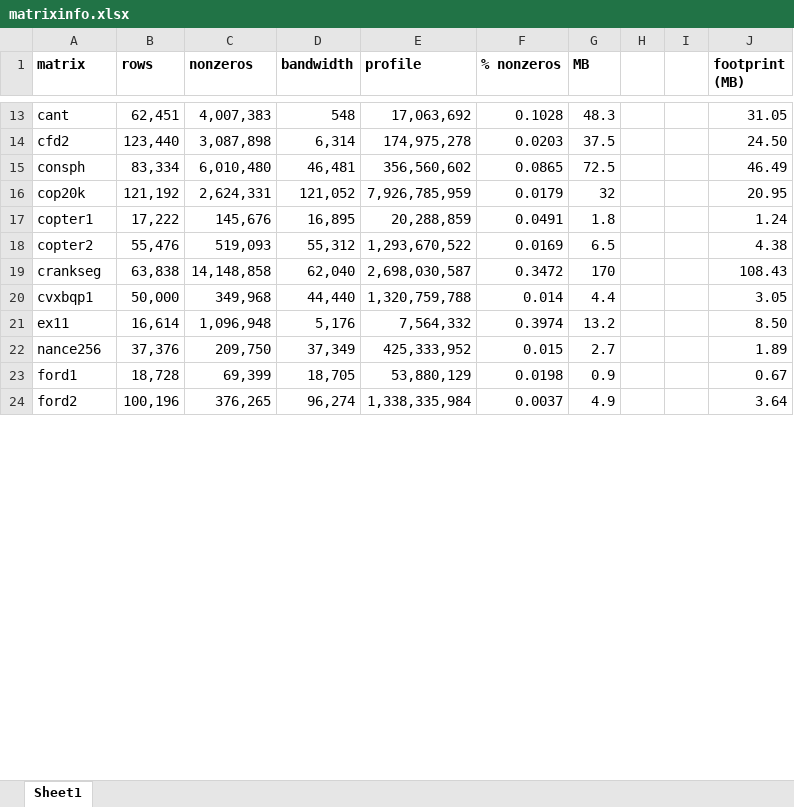
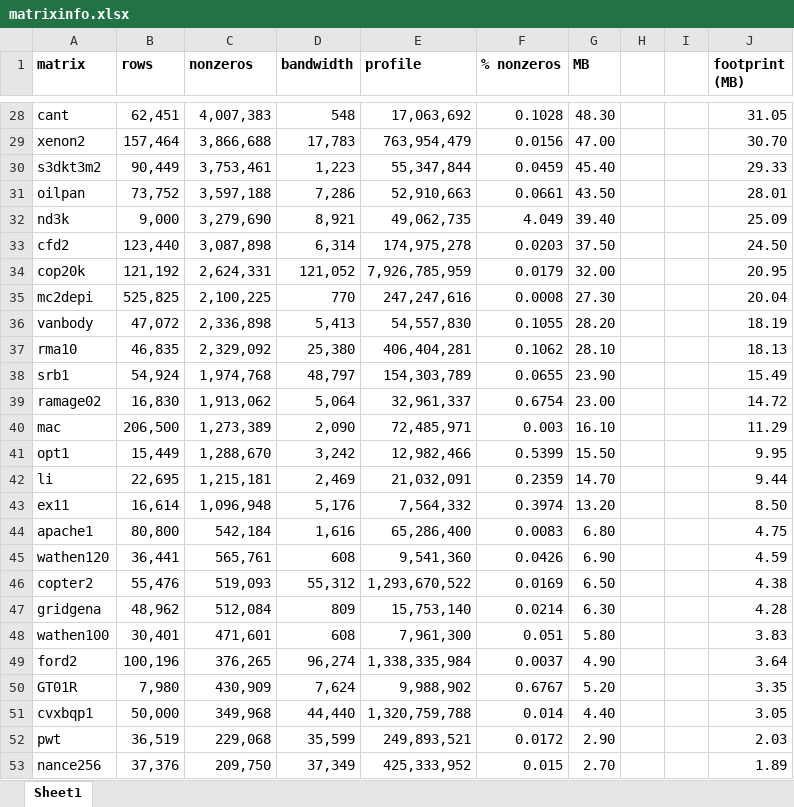
Before and after one commit to mn200/inspector-strategies, an Excel workbook: benchmarks/wavebenchExperiments/matrixinfo.xlsx, sheet Sheet1, drawn as a sheet; only a part is shown, gaps mark what is left out; values as stored, in another font and other column widths than the file's, no borders; removed rows and columns are numbered as before the commit, all else as after; the diff covers the shown part only; the diff names each change by its address in the sheet, - before the commit and + after, or states it on an @@ line.

```diff
--- a/benchmarks/wavebenchExperiments/matrixinfo.xlsx (sheet Sheet1)
+++ b/benchmarks/wavebenchExperiments/matrixinfo.xlsx (sheet Sheet1)
-G28 (MB): 48.3
+G28 (MB): 48.30
+row 29: xenon2 | 157,464 | 3,866,688 | 17,783 | 763,954,479 | 0.0156 | 47.00 |  |  | 30.70
+row 30: s3dkt3m2 | 90,449 | 3,753,461 | 1,223 | 55,347,844 | 0.0459 | 45.40 |  |  | 29.33
+row 31: oilpan | 73,752 | 3,597,188 | 7,286 | 52,910,663 | 0.0661 | 43.50 |  |  | 28.01
+row 32: nd3k | 9,000 | 3,279,690 | 8,921 | 49,062,735 | 4.049 | 39.40 |  |  | 25.09
-G33 (MB): 37.5
+G33 (MB): 37.50
-row 15: consph | 83,334 | 6,010,480 | 46,481 | 356,560,602 | 0.0865 | 72.5 |  |  | 46.49
-G34 (MB): 32
+G34 (MB): 32.00
-row 17: copter1 | 17,222 | 145,676 | 16,895 | 20,288,859 | 0.0491 | 1.8 |  |  | 1.24
+row 35: mc2depi | 525,825 | 2,100,225 | 770 | 247,247,616 | 0.0008 | 27.30 |  |  | 20.04
+row 36: vanbody | 47,072 | 2,336,898 | 5,413 | 54,557,830 | 0.1055 | 28.20 |  |  | 18.19
+row 37: rma10 | 46,835 | 2,329,092 | 25,380 | 406,404,281 | 0.1062 | 28.10 |  |  | 18.13
+row 38: srb1 | 54,924 | 1,974,768 | 48,797 | 154,303,789 | 0.0655 | 23.90 |  |  | 15.49
+row 39: ramage02 | 16,830 | 1,913,062 | 5,064 | 32,961,337 | 0.6754 | 23.00 |  |  | 14.72
+row 40: mac | 206,500 | 1,273,389 | 2,090 | 72,485,971 | 0.003 | 16.10 |  |  | 11.29
+row 41: opt1 | 15,449 | 1,288,670 | 3,242 | 12,982,466 | 0.5399 | 15.50 |  |  | 9.95
+row 42: li | 22,695 | 1,215,181 | 2,469 | 21,032,091 | 0.2359 | 14.70 |  |  | 9.44
+row 43: ex11 | 16,614 | 1,096,948 | 5,176 | 7,564,332 | 0.3974 | 13.20 |  |  | 8.50
+row 44: apache1 | 80,800 | 542,184 | 1,616 | 65,286,400 | 0.0083 | 6.80 |  |  | 4.75
+row 45: wathen120 | 36,441 | 565,761 | 608 | 9,541,360 | 0.0426 | 6.90 |  |  | 4.59
-G46 (MB): 6.5
+G46 (MB): 6.50
-row 19: crankseg | 63,838 | 14,148,858 | 62,040 | 2,698,030,587 | 0.3472 | 170 |  |  | 108.43
+row 47: gridgena | 48,962 | 512,084 | 809 | 15,753,140 | 0.0214 | 6.30 |  |  | 4.28
+row 48: wathen100 | 30,401 | 471,601 | 608 | 7,961,300 | 0.051 | 5.80 |  |  | 3.83
+row 49: ford2 | 100,196 | 376,265 | 96,274 | 1,338,335,984 | 0.0037 | 4.90 |  |  | 3.64
+row 50: GT01R | 7,980 | 430,909 | 7,624 | 9,988,902 | 0.6767 | 5.20 |  |  | 3.35
-G51 (MB): 4.4
+G51 (MB): 4.40
-row 21: ex11 | 16,614 | 1,096,948 | 5,176 | 7,564,332 | 0.3974 | 13.2 |  |  | 8.50
+row 52: pwt | 36,519 | 229,068 | 35,599 | 249,893,521 | 0.0172 | 2.90 |  |  | 2.03
-G53 (MB): 2.7
+G53 (MB): 2.70
-row 23: ford1 | 18,728 | 69,399 | 18,705 | 53,880,129 | 0.0198 | 0.9 |  |  | 0.67
-row 24: ford2 | 100,196 | 376,265 | 96,274 | 1,338,335,984 | 0.0037 | 4.9 |  |  | 3.64
```
Also changed, not shown: 28 added rows, 42 removed rows and 6 edited cells elsewhere in this sheet, formulas that keep their value, benchmarks/wavebenchExperiments/opt1-li-fwd500.xlsx, 2 other files.
